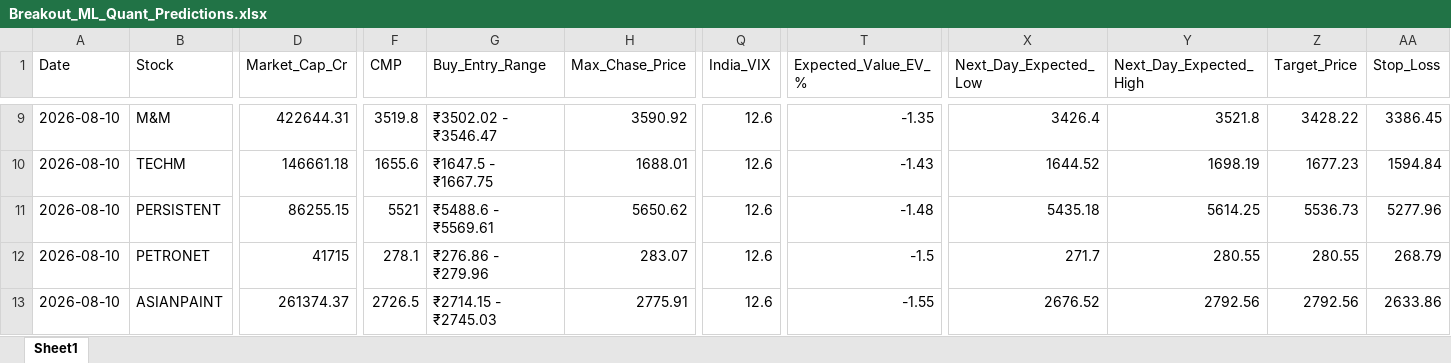
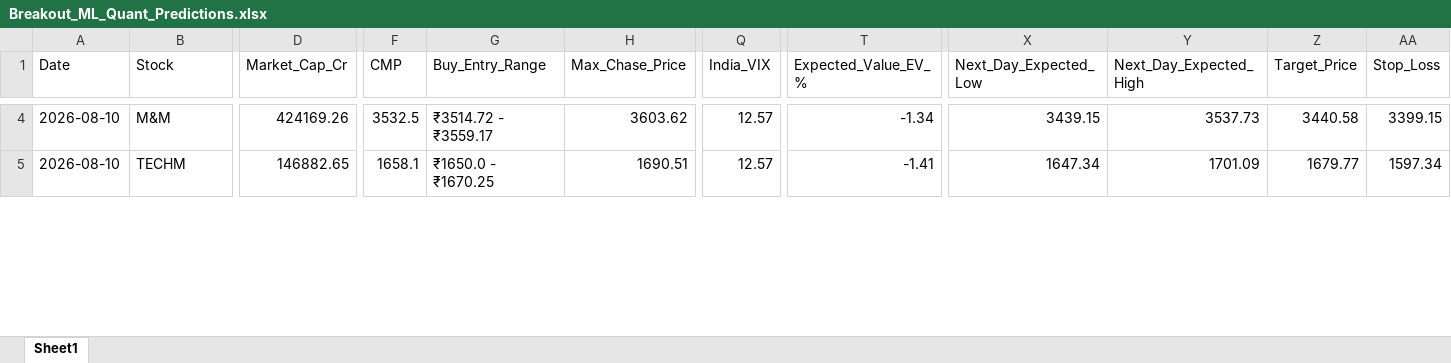
Before and after one commit to chiragkuk24/Final-Stocks, an Excel workbook: Breakout_ML_Quant_Predictions.xlsx, sheet Sheet1, drawn as a sheet; only a part is shown, gaps mark what is left out; values as stored, in another font and other column widths than the file's, no borders; removed rows and columns are numbered as before the commit, all else as after; rows hold the shown columns only; the diff covers the shown part only; the diff names each change by its address in the sheet, - before the commit and + after, or states it on an @@ line.

```diff
--- a/Breakout_ML_Quant_Predictions.xlsx (sheet Sheet1)
+++ b/Breakout_ML_Quant_Predictions.xlsx (sheet Sheet1)
-D4 (Market_Cap_Cr): 422644.31
+D4 (Market_Cap_Cr): 424169.26
-F4 (CMP): 3519.8
+F4 (CMP): 3532.5
-G4 (Buy_Entry_Range): ₹3502.02 - ₹3546.47
+G4 (Buy_Entry_Range): ₹3514.72 - ₹3559.17
-H4 (Max_Chase_Price): 3590.92
+H4 (Max_Chase_Price): 3603.62
-Q4:Q5 (India_VIX): 12.6
+Q4:Q5 (India_VIX): 12.57
-T4 (Expected_Value_EV_%): -1.35
+T4 (Expected_Value_EV_%): -1.34
-X4 (Next_Day_Expected_Low): 3426.4
+X4 (Next_Day_Expected_Low): 3439.15
-Y4 (Next_Day_Expected_High): 3521.8
+Y4 (Next_Day_Expected_High): 3537.73
-Z4 (Target_Price): 3428.22
+Z4 (Target_Price): 3440.58
-AA4 (Stop_Loss): 3386.45
+AA4 (Stop_Loss): 3399.15
-D5 (Market_Cap_Cr): 146661.18
+D5 (Market_Cap_Cr): 146882.65
-F5 (CMP): 1655.6
+F5 (CMP): 1658.1
-G5 (Buy_Entry_Range): ₹1647.5 - ₹1667.75
+G5 (Buy_Entry_Range): ₹1650.0 - ₹1670.25
-H5 (Max_Chase_Price): 1688.01
+H5 (Max_Chase_Price): 1690.51
-T5 (Expected_Value_EV_%): -1.43
+T5 (Expected_Value_EV_%): -1.41
-X5 (Next_Day_Expected_Low): 1644.52
+X5 (Next_Day_Expected_Low): 1647.34
-Y5 (Next_Day_Expected_High): 1698.19
+Y5 (Next_Day_Expected_High): 1701.09
-Z5 (Target_Price): 1677.23
+Z5 (Target_Price): 1679.77
-AA5 (Stop_Loss): 1594.84
+AA5 (Stop_Loss): 1597.34
-row 11: 2026-08-10 | PERSISTENT | 86255.15 | 5521 | ₹5488.6 - ₹5569.61 | 5650.62 | 12.6 | -1.48 | 5435.18 | 5614.25 | 5536.73 | 5277.96
-row 12: 2026-08-10 | PETRONET | 41715 | 278.1 | ₹276.86 - ₹279.96 | 283.07 | 12.6 | -1.5 | 271.7 | 280.55 | 280.55 | 268.79
-row 13: 2026-08-10 | ASIANPAINT | 261374.37 | 2726.5 | ₹2714.15 - ₹2745.03 | 2775.91 | 12.6 | -1.55 | 2676.52 | 2792.56 | 2792.56 | 2633.86
```
Also changed, not shown: 13 added rows, 11 removed rows and 196 edited cells elsewhere in this sheet, Final_Breakout_List.xlsx, 2 other files.
